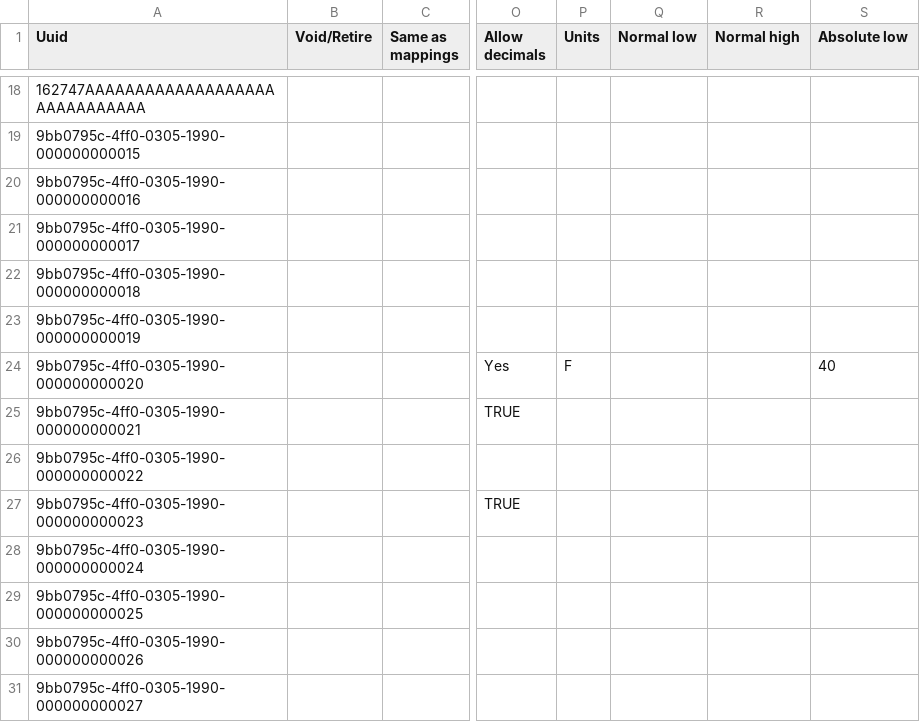
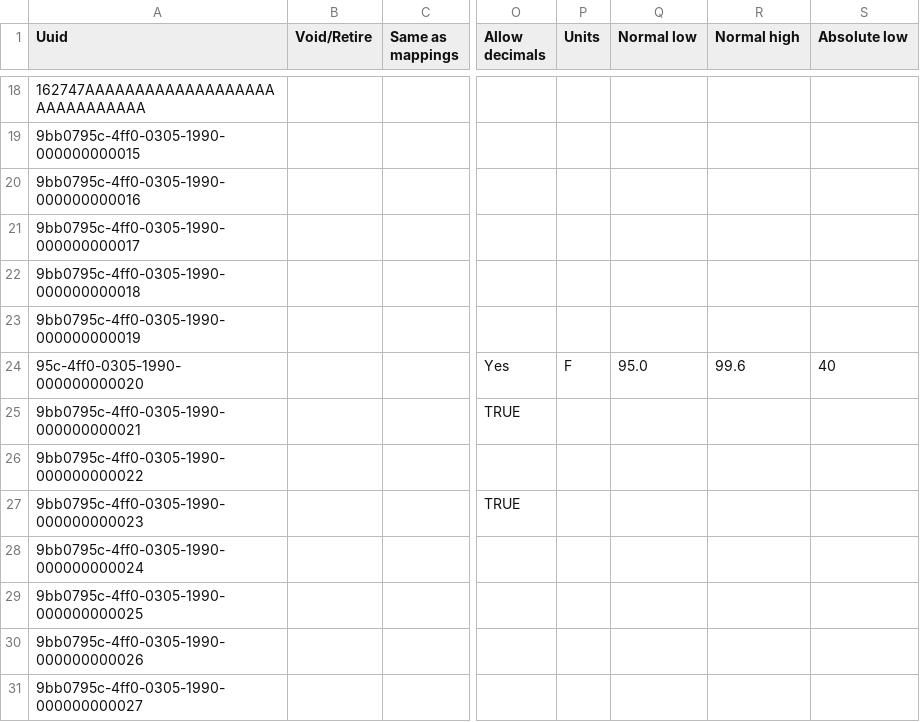
Before and after one commit to Bahmni/clinic-config, a CSV file: masterdata/configuration/concepts/defaultFormConcepts.csv, drawn as a sheet; only a part is shown, gaps mark what is left out; the diff names each change by its address in the sheet, - before the commit and + after, or states it on an @@ line.

Commit message:
[Rahul] | BAH-3126 | Add. Normal Values To Concept Temprature

```diff
--- a/masterdata/configuration/concepts/defaultFormConcepts.csv
+++ b/masterdata/configuration/concepts/defaultFormConcepts.csv
-A24 (Uuid): 9bb0795c-4ff0-0305-1990-000000000020
+A24 (Uuid): 95c-4ff0-0305-1990-000000000020
-Q24 (Normal low): (empty)
+Q24 (Normal low): 95.0
-R24 (Normal high): (empty)
+R24 (Normal high): 99.6
```
